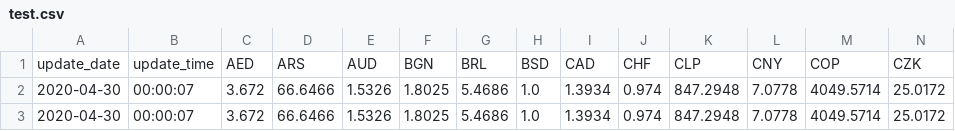
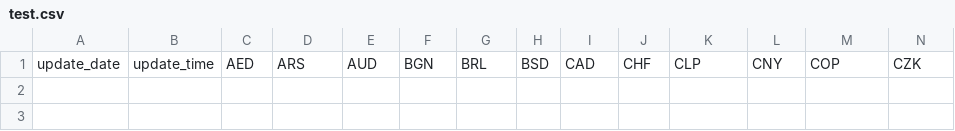
Before and after one commit to farman1855/babbel_project, a CSV file: data/test.csv, drawn as a sheet; only a part is shown; rows hold the shown columns only; the diff names each change by its address in the sheet, - before the commit and + after, or states it on an @@ line.

```diff
--- a/data/test.csv
+++ b/data/test.csv
-row 2: 2020-04-30 | 00:00:07 | 3.672 | 66.6466 | 1.5326 | 1.8025 | 5.4686 | 1.0 | 1.3934 | 0.974 | 847.2948 | 7.0778 | 4049.5714 | 25.0172
-row 3: 2020-04-30 | 00:00:07 | 3.672 | 66.6466 | 1.5326 | 1.8025 | 5.4686 | 1.0 | 1.3934 | 0.974 | 847.2948 | 7.0778 | 4049.5714 | 25.0172
```
Also changed, not shown: 15 other files.
